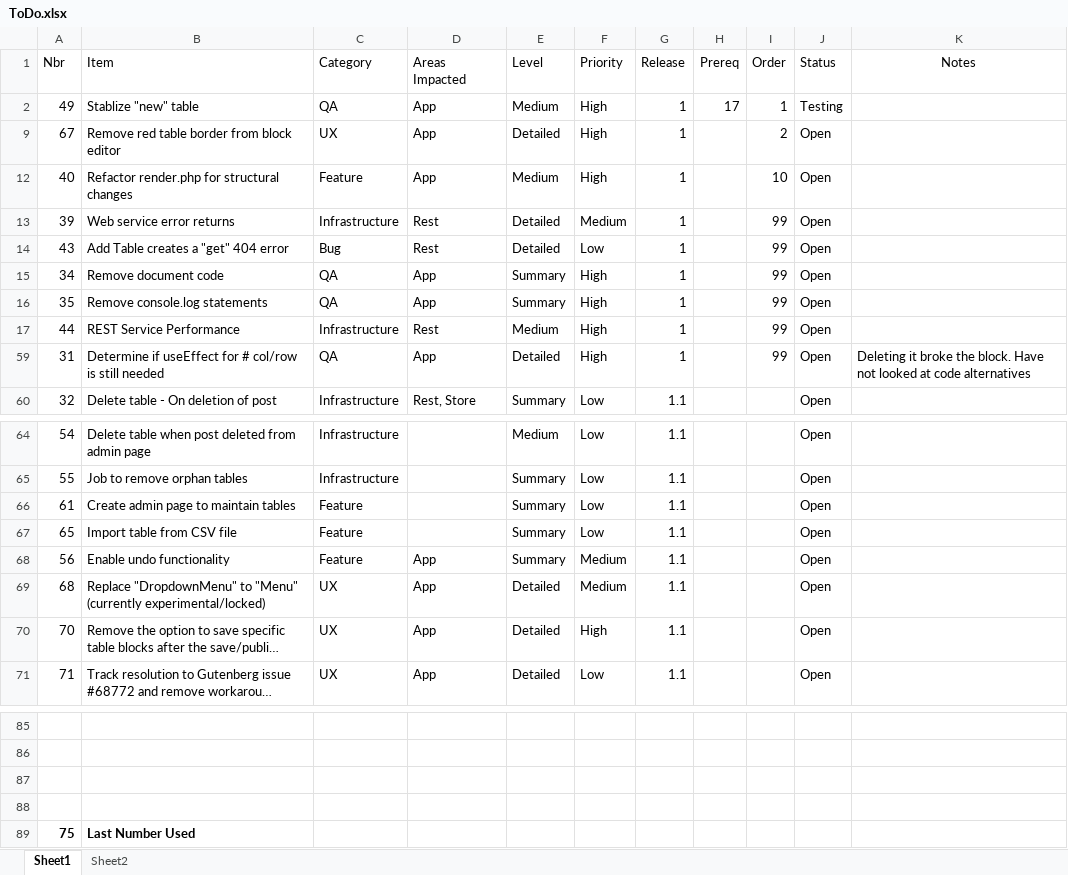
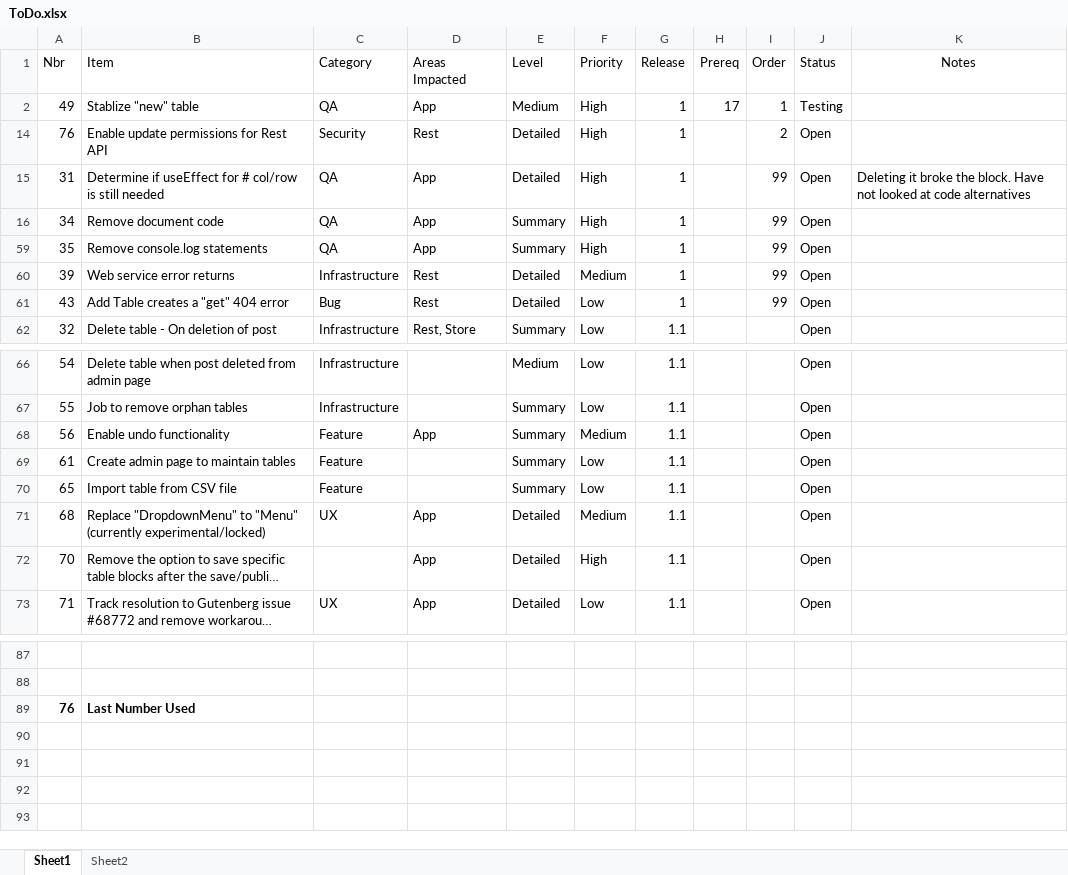
Before and after one commit to gschaub/dynamic-tables, an Excel workbook: Development Docs/ToDo.xlsx, sheet Sheet1, drawn as a sheet; only a part is shown, gaps mark what is left out; long unchanged cells end in …; values as stored, in another font and other column widths than the file's, no borders; removed rows and columns are numbered as before the commit, all else as after; the diff names each change by its address in the sheet, - before the commit and + after, or states it on an @@ line.

```diff
--- a/Development Docs/ToDo.xlsx (sheet Sheet1)
+++ b/Development Docs/ToDo.xlsx (sheet Sheet1)
-A14 (Nbr): 67
+A14 (Nbr): 76
-B14 (Item): Remove red table border from block editor
+B14 (Item): Enable update permissions for Rest API
-C14 (Category): UX
+C14 (Category): Security
-D14 (Areas Impacted): App
+D14 (Areas Impacted): Rest
-row 12: 40 | Refactor render.php for structural changes | Feature | App | Medium | High | 1 |  | 10 | Open
@@ row 59 moved to row 15: 31 @@
@@ row 15 moved to row 16: 34 @@
@@ row 16 moved to row 59: 35 @@
-row 17: 44 | REST Service Performance | Infrastructure | Rest | Medium | High | 1 |  | 99 | Open
-C72 (Category): UX
+C72 (Category): (empty)
-row 89: (empty)
+row 89: 76 | Last Number Used
-row 88: (empty)
-row 89: 75 | Last Number Used
```
Also changed, not shown: hidden cells, 21 other files.
